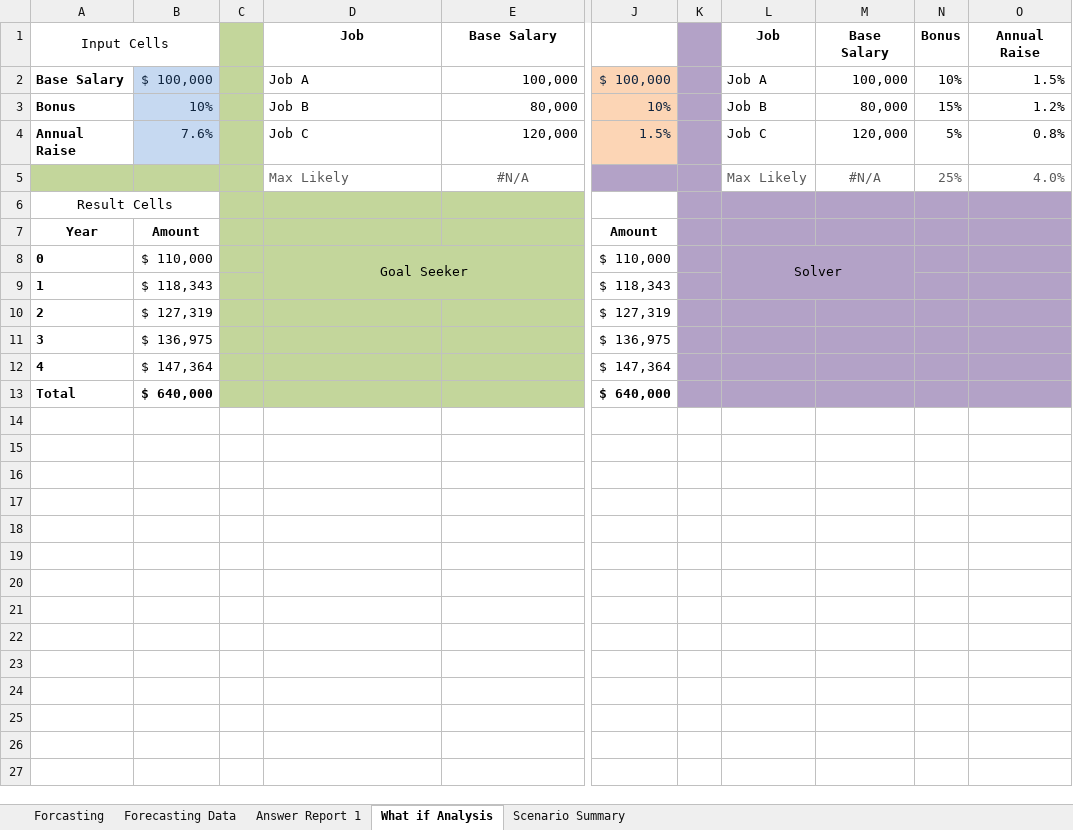
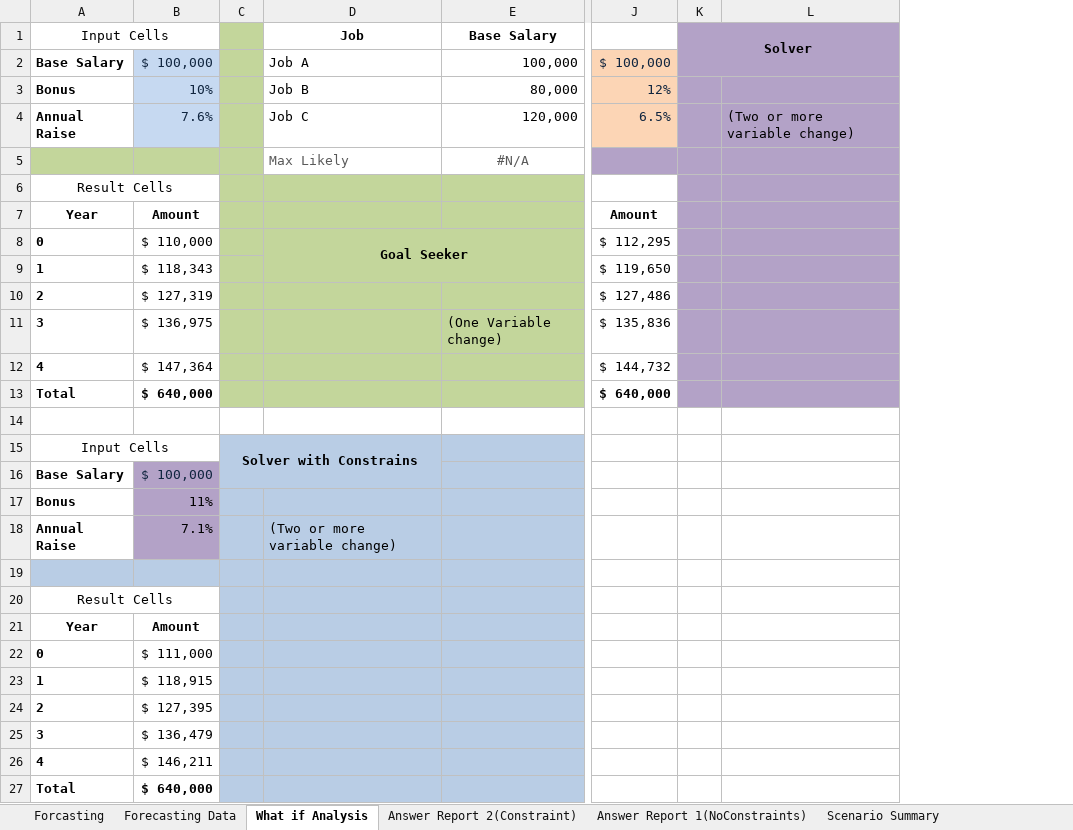
Before and after one commit to anikarmakar862-max/learning-excel-data-analysis, an Excel workbook: Daily_Practice/Day16_(2).xlsx, sheet What if Analysis, drawn as a sheet; only a part is shown, gaps mark what is left out; values as stored, in another font and other column widths than the file's, no borders; removed rows and columns are numbered as before the commit, all else as after; rows hold the shown columns only; the diff names each change by its address in the sheet, - before the commit and + after, or states it on an @@ line.

```diff
--- a/Daily_Practice/Day16_(2).xlsx (sheet What if Analysis)
+++ b/Daily_Practice/Day16_(2).xlsx (sheet What if Analysis)
-sheet tab: Answer Report 1
+sheet tab: Answer Report 2(Constraint)
+sheet tab: Answer Report 1(NoConstraints)
-column C, empty
+column C, empty
-column K, empty
-column L (Job), rows 2-8: Job A | Job B | Job C | Max Likely |  |  | Solver
-column M (Base Salary), rows 2-5: 100,000 | 80,000 | 120,000 | #N/A
-column N (Bonus), rows 2-5: 10% | 15% | 5% | 25%
-column O (Annual Raise), rows 2-5: 1.5% | 1.2% | 0.8% | 4.0%
+column K (Solver), empty
+column L, row 4: (Two or more variable change)
-J3: 10%
+J3: 12%
-J4: 1.5%
+J4: 6.5%
-D8 bold: off
+D8 bold: on
-J8: $ 110,000
+J8: $ 112,295
-J9: $ 118,343
+J9: $ 119,650
-J10: $ 127,319
+J10: $ 127,486
-E11 (Base Salary): (empty)
+E11 (Base Salary): (One Variable change)
-J11: $ 136,975
+J11: $ 135,836
-J12: $ 147,364
+J12: $ 144,732
+row 14: (empty)
+row 15: Input Cells |  | Solver with Constrains
+row 16: Base Salary | $ 100,000
+row 17: Bonus | 11%
+row 18: Annual Raise | 7.1% |  | (Two or more variable change)
+row 19: (empty)
+row 20: Result Cells
+row 21: Year | Amount
+row 22: 0 | $ 111,000
+row 23: 1 | $ 118,915
+row 24: 2 | $ 127,395
+row 25: 3 | $ 136,479
+row 26: 4 | $ 146,211
+row 27: Total | $ 640,000
```
Also changed, not shown: sheet Scenario Summary, charts or pictures.
